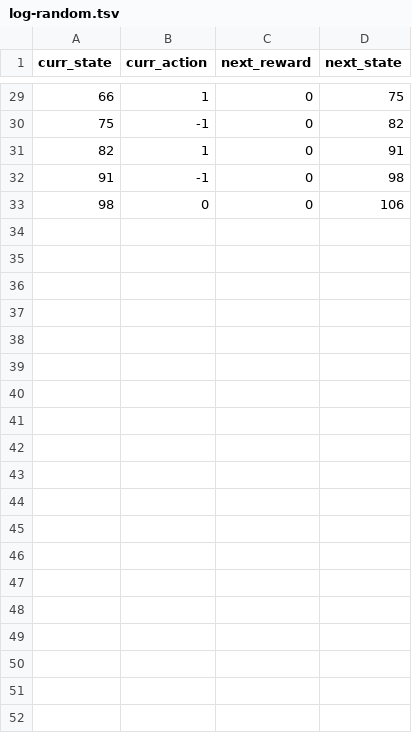
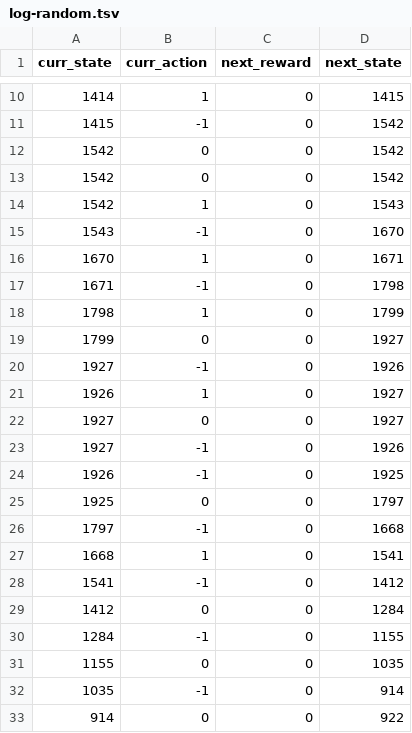
Before and after one commit to ericmach/DX704_AI_in_the_Field, a TSV file: Project_8/log-random.tsv, drawn as a sheet; only a part is shown, gaps mark what is left out; the diff covers the shown part only.

```diff
--- a/Project_8/log-random.tsv
+++ b/Project_8/log-random.tsv
@@ -29,5 +10,24 @@ curr_state	curr_action	next_reward	next_state
-66	1	0	75
-75	-1	0	82
-82	1	0	91
-91	-1	0	98
-98	0	0	106
+1414	1	0	1415
+1415	-1	0	1542
+1542	0	0	1542
+1542	0	0	1542
+1542	1	0	1543
+1543	-1	0	1670
+1670	1	0	1671
+1671	-1	0	1798
+1798	1	0	1799
+1799	0	0	1927
+1927	-1	0	1926
+1926	1	0	1927
+1927	0	0	1927
+1927	-1	0	1926
+1926	-1	0	1925
+1925	0	0	1797
+1797	-1	0	1668
+1668	1	0	1541
+1541	-1	0	1412
+1412	0	0	1284
+1284	-1	0	1155
+1155	0	0	1035
+1035	-1	0	914
+914	0	0	922
```
Also changed, not shown: 19 removed rows and 16 edited cells elsewhere in this file, Project_8/policy-greedy.tsv, Project_8/policy-optimal.tsv, 3 other files.
